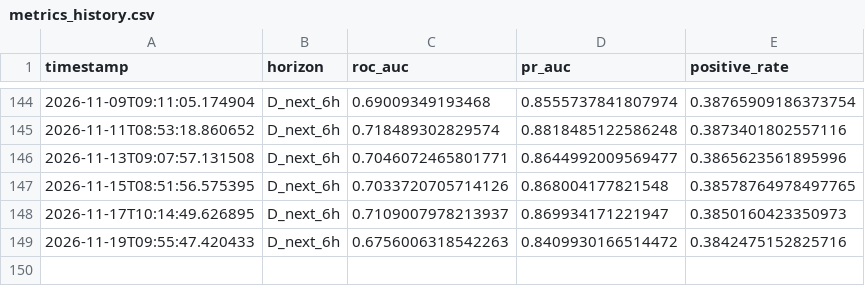
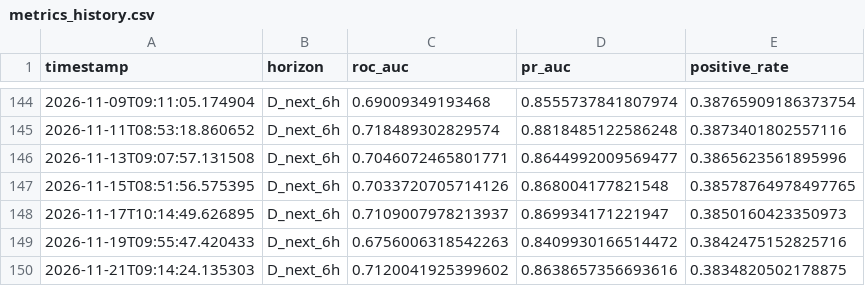
Before and after one commit to rotsl/weather-ml, a CSV file: models/history/metrics_history.csv, drawn as a sheet; only a part is shown, gaps mark what is left out; the diff names each change by its address in the sheet, - before the commit and + after, or states it on an @@ line.

```diff
--- a/models/history/metrics_history.csv
+++ b/models/history/metrics_history.csv
+row 150: 2026-11-21T09:14:24.135303 | D_next_6h | 0.7120041925399602 | 0.8638657356693616 | 0.3834820502178875
```
Also changed, not shown: 10 other files.
